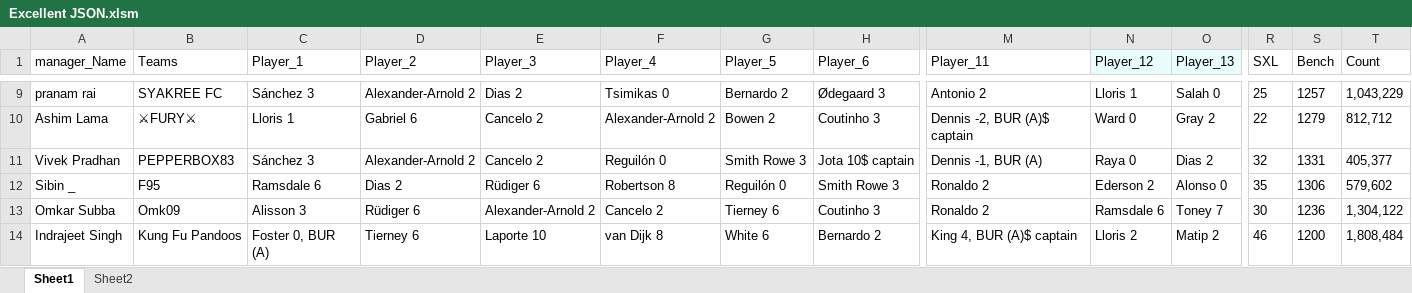
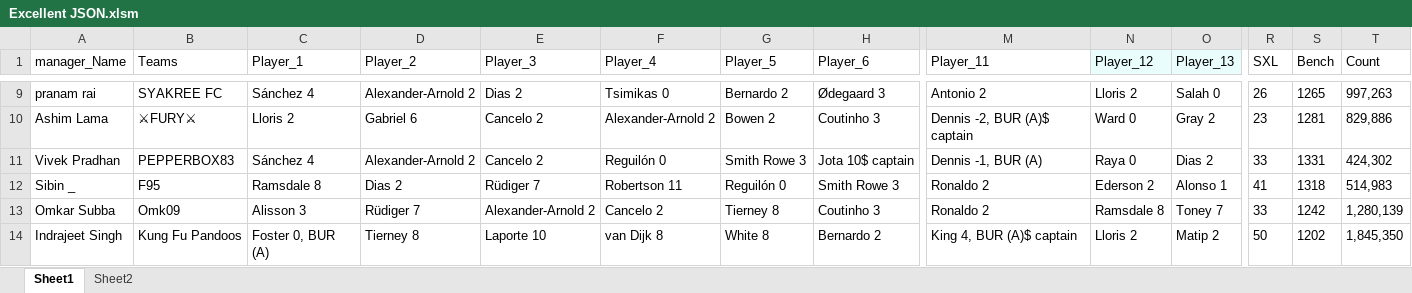
Before and after one commit to TenForBen/TenForBen.github.io, an Excel workbook: FPL/Excellent JSON.xlsm, sheet Sheet1, drawn as a sheet; only a part is shown, gaps mark what is left out; values as stored, in another font and other column widths than the file's, no borders; the diff covers the shown part only; the diff names each change by its address in the sheet, - before the commit and + after, or states it on an @@ line.

```diff
--- a/FPL/Excellent JSON.xlsm (sheet Sheet1)
+++ b/FPL/Excellent JSON.xlsm (sheet Sheet1)
-C9 (Player_1): Sánchez 3
+C9 (Player_1): Sánchez 4
-N9 (Player_12): Lloris 1
+N9 (Player_12): Lloris 2
-R9 (SXL): 25
+R9 (SXL): 26
-S9 (Bench): 1257
+S9 (Bench): 1265
-T9 (Count): 1,043,229
+T9 (Count): 997,263
-C10 (Player_1): Lloris 1
+C10 (Player_1): Lloris 2
-R10 (SXL): 22
+R10 (SXL): 23
-S10 (Bench): 1279
+S10 (Bench): 1281
-T10 (Count): 812,712
+T10 (Count): 829,886
-C11 (Player_1): Sánchez 3
+C11 (Player_1): Sánchez 4
-R11 (SXL): 32
+R11 (SXL): 33
-T11 (Count): 405,377
+T11 (Count): 424,302
-C12 (Player_1): Ramsdale 6
+C12 (Player_1): Ramsdale 8
-E12 (Player_3): Rüdiger 6
+E12 (Player_3): Rüdiger 7
-F12 (Player_4): Robertson 8
+F12 (Player_4): Robertson 11
-O12 (Player_13): Alonso 0
+O12 (Player_13): Alonso 1
-R12 (SXL): 35
+R12 (SXL): 41
-S12 (Bench): 1306
+S12 (Bench): 1318
-T12 (Count): 579,602
+T12 (Count): 514,983
-D13 (Player_2): Rüdiger 6
+D13 (Player_2): Rüdiger 7
-G13 (Player_5): Tierney 6
+G13 (Player_5): Tierney 8
-N13 (Player_12): Ramsdale 6
+N13 (Player_12): Ramsdale 8
-R13 (SXL): 30
+R13 (SXL): 33
-S13 (Bench): 1236
+S13 (Bench): 1242
-T13 (Count): 1,304,122
+T13 (Count): 1,280,139
-D14 (Player_2): Tierney 6
+D14 (Player_2): Tierney 8
-G14 (Player_5): White 6
+G14 (Player_5): White 8
-R14 (SXL): 46
+R14 (SXL): 50
-S14 (Bench): 1200
+S14 (Bench): 1202
-T14 (Count): 1,808,484
+T14 (Count): 1,845,350
```
Also changed, not shown: 95 edited cells elsewhere in this sheet, sheet Sheet2, EdisonLogs/weather.xlsx, 1 other file.
